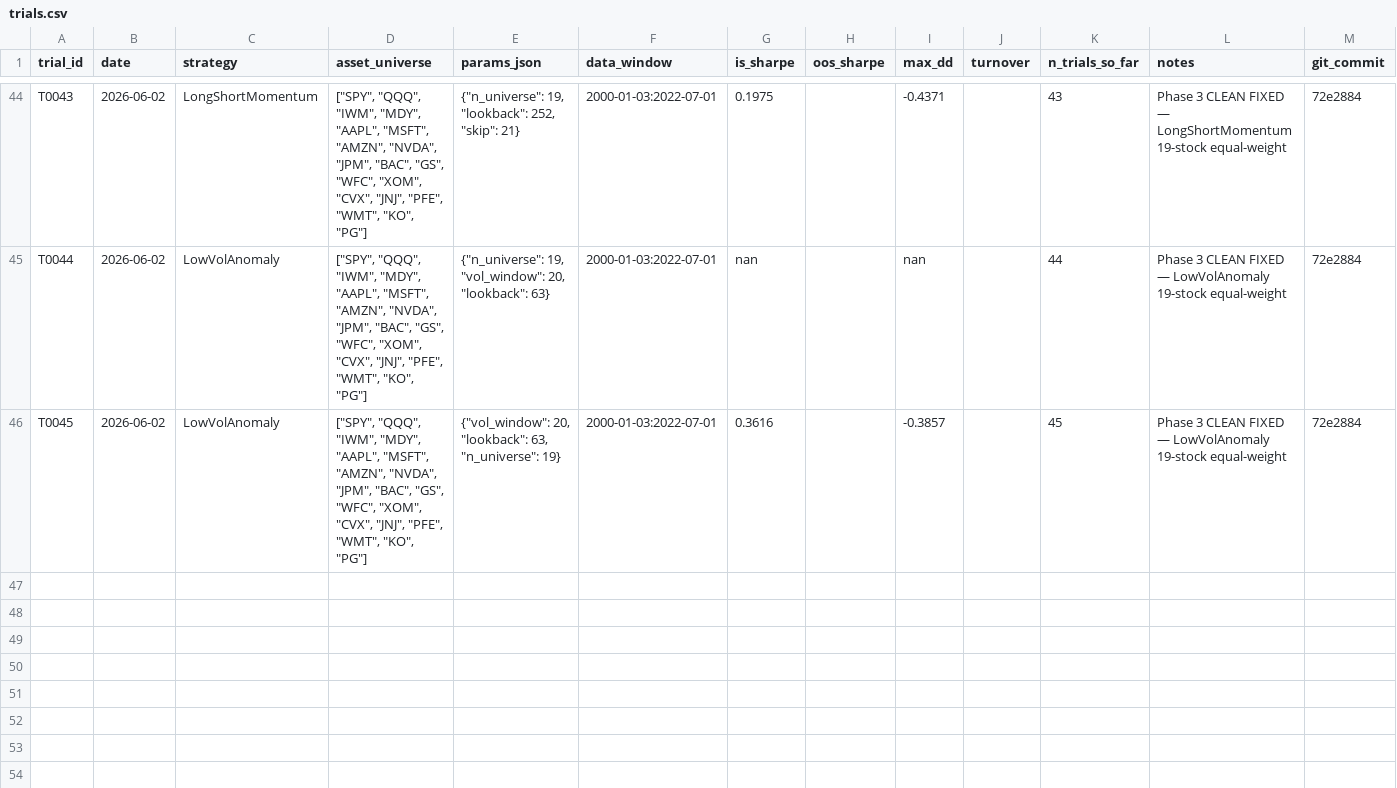
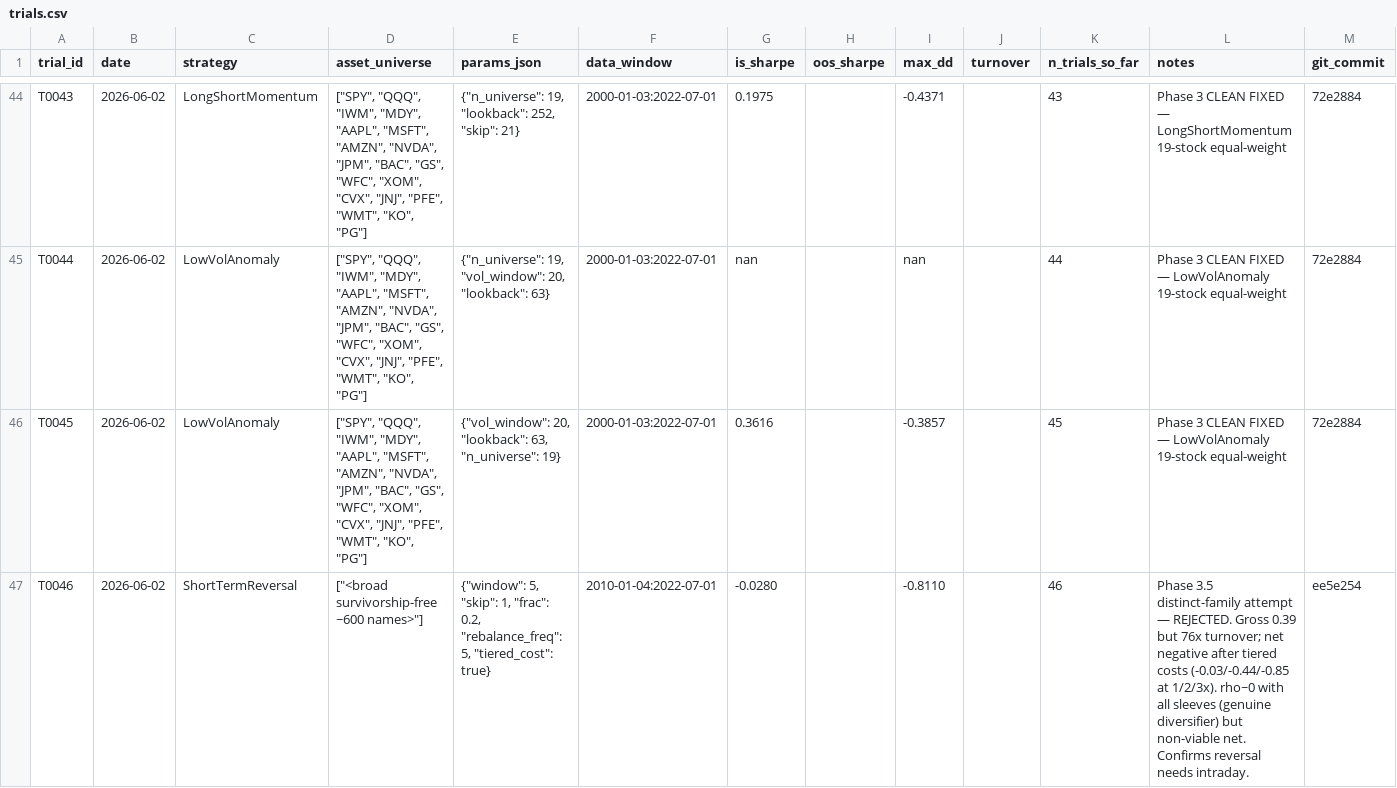
Before and after one commit to pbuix06/mid-frequency-trading-bot, a CSV file: trials/trials.csv, drawn as a sheet; only a part is shown, gaps mark what is left out; the diff names each change by its address in the sheet, - before the commit and + after, or states it on an @@ line.

Commit message:
Phase 3.5: add + reject ShortTermReversal (distinct-family breadth attempt)
Added a cross-sectional short-horizon reversal sleeve (long recent losers,
short recent winners; dollar-neutral; skip=1 to avoid bid-ask-bounce
artifacts) — the one genuinely distinct economic family (mean-reversion vs the
momentum-heavy suite) buildable from price-only data.

Ran it through the full gauntlet (survivorship-free harness, weekly rebalance,
tiered cost stress, correlation vs the 4 sleeves). Verdict: REJECTED.
  - Gross Sharpe 0.39 — the reversal edge is real (matches literature).
  - Annualized turnover 76x — weekly rebalance of a ~600-name book.
  - Net after tiered costs: -0.03 / -0.44 / -0.85 at 1x / 2x / 3x. Costs eat
    the entire gross edge.
  - Correlation ~0 with all four sleeves — genuine diversifier, but you cannot
    allocate to a net-negative sleeve. Confirms reversal needs intraday data.

Demonstrates the discipline: not kept merely for being uncorrelated; it died in
its own gauntlet before Phase 4. Suite stays at 4 candidates.

T0046 logged. ShortTermReversal implemented as a parity strategy object with
5 tests (bounds, dollar-neutral, contrarian direction, short-window, no
look-ahead). 96 tests passing, ruff clean.

```diff
--- a/trials/trials.csv
+++ b/trials/trials.csv
+row 47: T0046 | 2026-06-02 | ShortTermReversal | ["<broad survivorship-free ~600 names>"] | {"window": 5, "skip": 1, "frac": 0.2, "rebalance_freq": 5, "tiered_cost": true} | 2010-01-04:2022-07-01 | -0.0280 |  | -0.8110 |  | 46 | Phase 3.5 distinct-family attempt — REJECTED. Gross 0.39 but 76x turnover; net negative after tiered costs (-0.03/-0.44/-0.85 at 1/2/3x). rho~0 with all sleeves (genuine diversifier) but non-viable net. Confirms reversal needs intraday. | ee5e254
```
Also changed, not shown: 3 other files.
